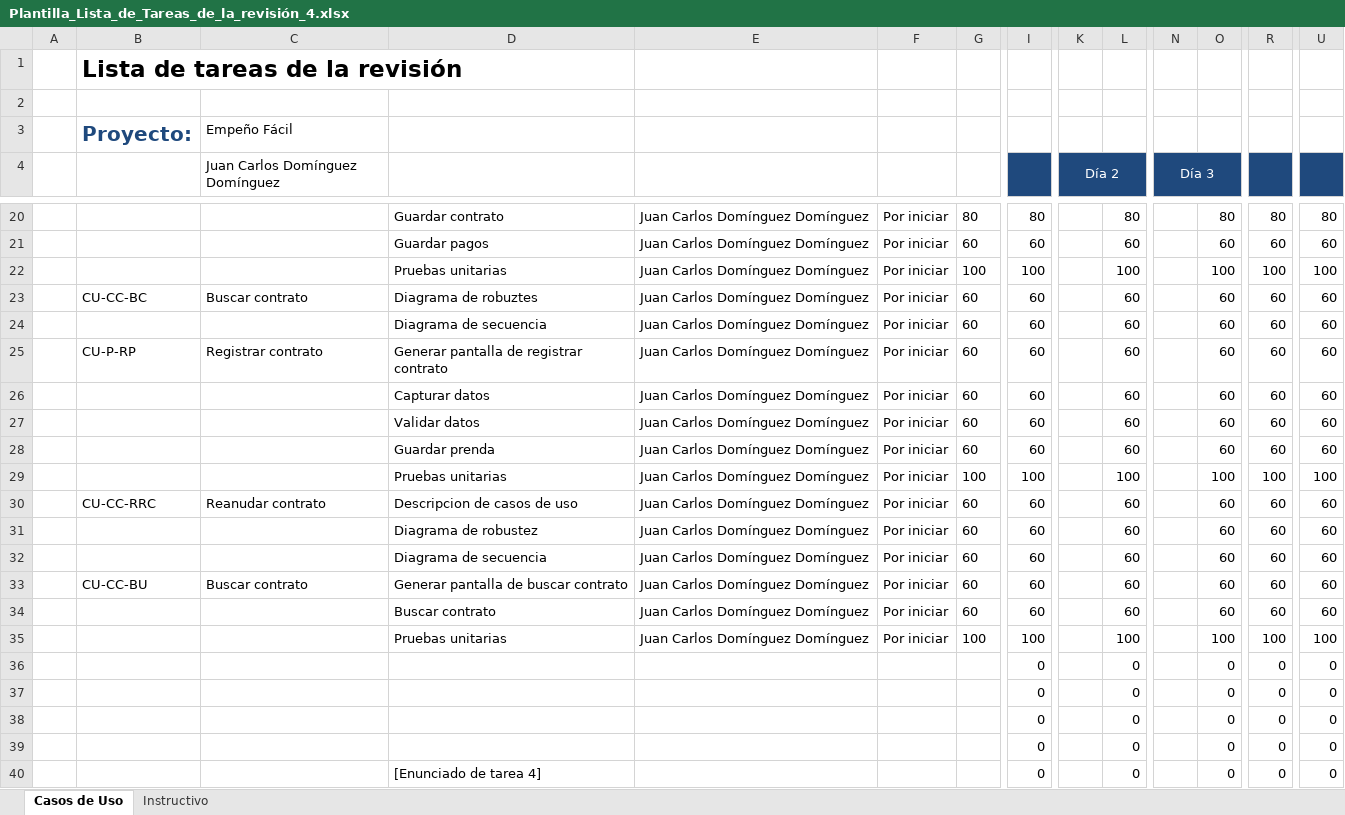
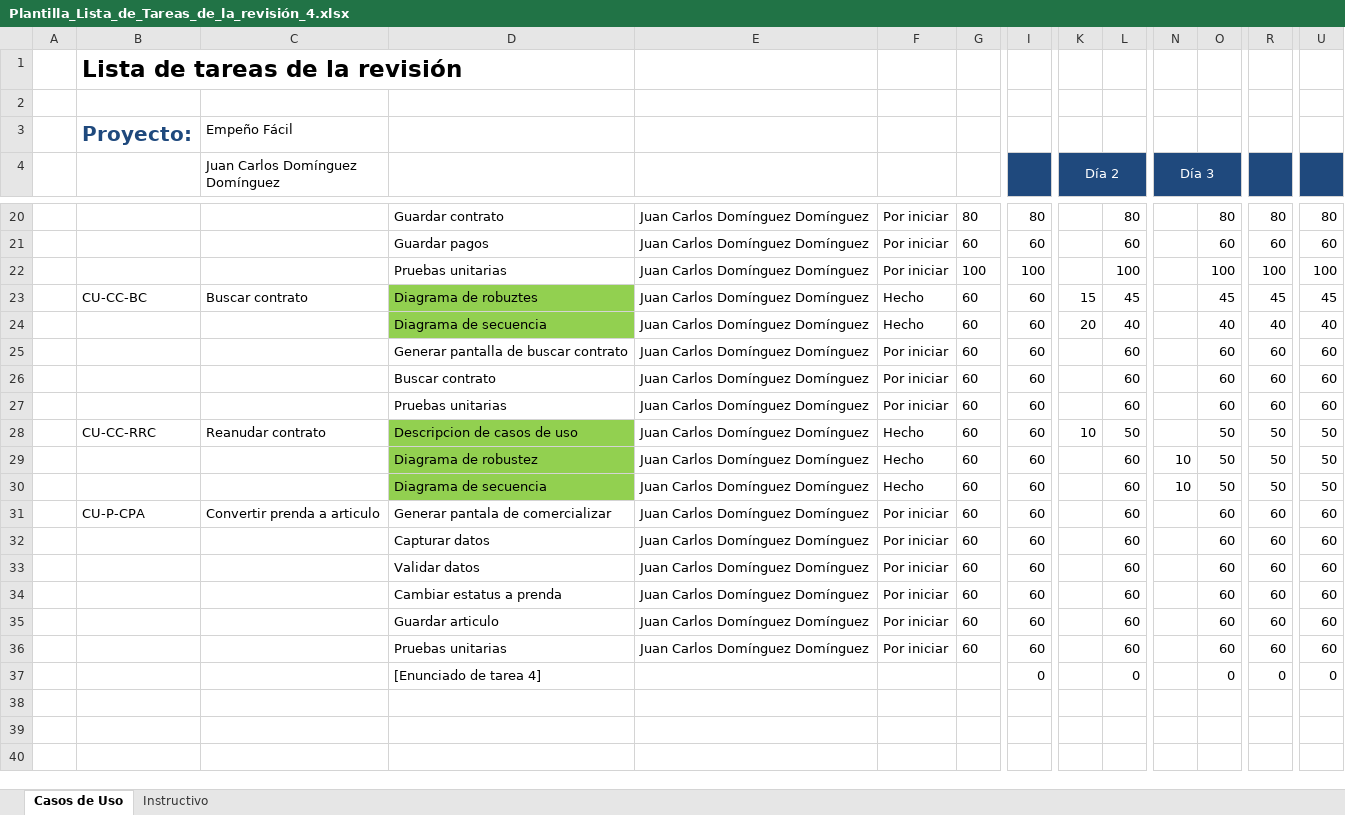
Before and after one commit to JuanCarlosDominguezDominguez/EmpenioFacil, an Excel workbook: Juan/Reviciones/Plantilla_Lista_de_Tareas_de_la_revisión_4.xlsx, sheet Casos de Uso, drawn as a sheet; only a part is shown, gaps mark what is left out; values as stored, in another font and other column widths than the file's, no borders; removed rows and columns are numbered as before the commit, all else as after; rows hold the shown columns only; the diff covers the shown part only; the diff names each change by its address in the sheet, - before the commit and + after, or states it on an @@ line.

```diff
--- a/Juan/Reviciones/Plantilla_Lista_de_Tareas_de_la_revisión_4.xlsx (sheet Casos de Uso)
+++ b/Juan/Reviciones/Plantilla_Lista_de_Tareas_de_la_revisión_4.xlsx (sheet Casos de Uso)
+row 23:  | CU-CC-BC | Buscar contrato | Diagrama de robuztes | Juan Carlos Domínguez Domínguez | Hecho | 60 | 60 | 15 | 45 |  | 45 | 45 | 45
+row 24:  |  |  | Diagrama de secuencia | Juan Carlos Domínguez Domínguez | Hecho | 60 | 60 | 20 | 40 |  | 40 | 40 | 40
-B25: CU-CC-BC
+B25: (empty)
-C25 (Juan Carlos Domínguez Domínguez): Buscar contrato
+C25 (Juan Carlos Domínguez Domínguez): (empty)
-D25: Diagrama de robuztes
+D25: Generar pantalla de buscar contrato
+row 26:  |  |  | Buscar contrato | Juan Carlos Domínguez Domínguez | Por iniciar | 60 | 60 |  | 60 |  | 60 | 60 | 60
-D27: Diagrama de secuencia
+D27: Pruebas unitarias
+row 28:  | CU-CC-RRC | Reanudar contrato | Descripcion de casos de uso | Juan Carlos Domínguez Domínguez | Hecho | 60 | 60 | 10 | 50 |  | 50 | 50 | 50
+row 29:  |  |  | Diagrama de robustez | Juan Carlos Domínguez Domínguez | Hecho | 60 | 60 |  | 60 | 10 | 50 | 50 | 50
+row 30:  |  |  | Diagrama de secuencia | Juan Carlos Domínguez Domínguez | Hecho | 60 | 60 |  | 60 | 10 | 50 | 50 | 50
-B31: CU-P-RP
+B31: CU-P-CPA
-C31 (Juan Carlos Domínguez Domínguez): Registrar contrato
+C31 (Juan Carlos Domínguez Domínguez): Convertir prenda a articulo
-D31: Generar pantalla de registrar contrato
+D31: Generar pantala de comercializar
-row 28:  |  |  | Guardar prenda | Juan Carlos Domínguez Domínguez | Por iniciar | 60 | 60 |  | 60 |  | 60 | 60 | 60
-row 29:  |  |  | Pruebas unitarias | Juan Carlos Domínguez Domínguez | Por iniciar | 100 | 100 |  | 100 |  | 100 | 100 | 100
-row 30:  | CU-CC-RRC | Reanudar contrato | Descripcion de casos de uso | Juan Carlos Domínguez Domínguez | Por iniciar | 60 | 60 |  | 60 |  | 60 | 60 | 60
-D34: Diagrama de robustez
+D34: Cambiar estatus a prenda
-D35: Diagrama de secuencia
+D35: Guardar articulo
-row 33:  | CU-CC-BU | Buscar contrato | Generar pantalla de buscar contrato | Juan Carlos Domínguez Domínguez | Por iniciar | 60 | 60 |  | 60 |  | 60 | 60 | 60
-D36: Buscar contrato
+D36: Pruebas unitarias
-row 35:  |  |  | Pruebas unitarias | Juan Carlos Domínguez Domínguez | Por iniciar | 100 | 100 |  | 100 |  | 100 | 100 | 100
-row 36:  |  |  |  |  |  |  | 0 |  | 0 |  | 0 | 0 | 0
-row 37:  |  |  |  |  |  |  | 0 |  | 0 |  | 0 | 0 | 0
-row 38:  |  |  |  |  |  |  | 0 |  | 0 |  | 0 | 0 | 0
-row 39:  |  |  |  |  |  |  | 0 |  | 0 |  | 0 | 0 | 0
```
Also changed, not shown: 8 added rows, 8 removed rows, 12 edited cells and cell formats elsewhere in this sheet, formulas that keep their value, 4 other files.
